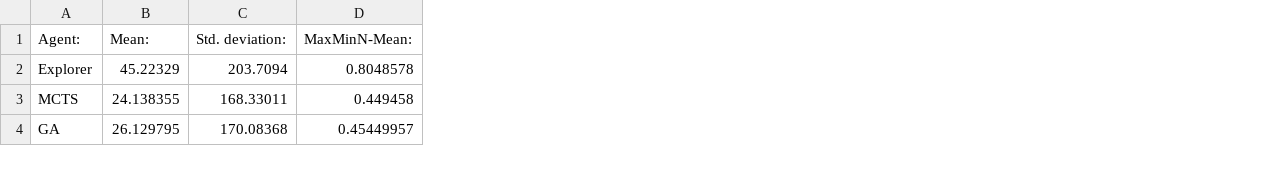
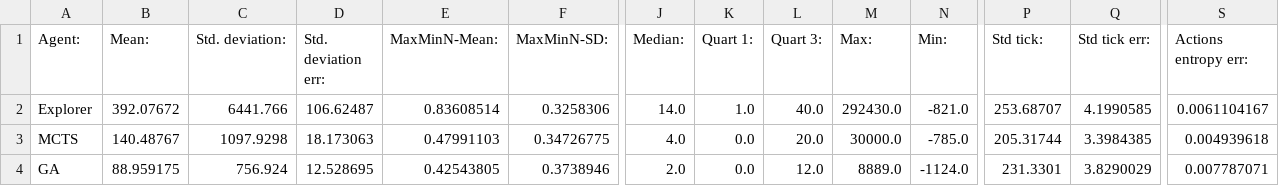
Before and after one commit to torybash/MasterThesis, a CSV file: mutateddata.csv, drawn as a sheet; only a part is shown, gaps mark what is left out; addresses are those after the commit; the diff covers the shown part only; the diff names each change by its address in the sheet, - before the commit and + after, or states it on an @@ line.

```diff
--- a/mutateddata.csv
+++ b/mutateddata.csv
+column D (Std. deviation err:), rows 2-4: 106.62487 | 18.173063 | 12.528695
+column F (MaxMinN-SD:), rows 2-4: 0.3258306 | 0.34726775 | 0.3738946
+column J (Median:), rows 2-4: 14.0 | 4.0 | 2.0
+column K (Quart 1:), rows 2-4: 1.0 | 0.0 | 0.0
+column L (Quart 3:), rows 2-4: 40.0 | 20.0 | 12.0
+column M (Max:), rows 2-4: 292430.0 | 30000.0 | 8889.0
+column N (Min:), rows 2-4: -821.0 | -785.0 | -1124.0
+column P (Std tick:), rows 2-4: 253.68707 | 205.31744 | 231.3301
+column Q (Std tick err:), rows 2-4: 4.1990585 | 3.3984385 | 3.8290029
+column S (Actions entropy err:), rows 2-4: 0.0061104167 | 0.004939618 | 0.007787071
-B2 (Mean:): 45.22329
+B2 (Mean:): 392.07672
-C2 (Std. deviation:): 203.7094
+C2 (Std. deviation:): 6441.766
-E2 (MaxMinN-Mean:): 0.8048578
+E2 (MaxMinN-Mean:): 0.83608514
-B3 (Mean:): 24.138355
+B3 (Mean:): 140.48767
-C3 (Std. deviation:): 168.33011
+C3 (Std. deviation:): 1097.9298
-E3 (MaxMinN-Mean:): 0.449458
+E3 (MaxMinN-Mean:): 0.47991103
-B4 (Mean:): 26.129795
+B4 (Mean:): 88.959175
-C4 (Std. deviation:): 170.08368
+C4 (Std. deviation:): 756.924
-E4 (MaxMinN-Mean:): 0.45449957
+E4 (MaxMinN-Mean:): 0.42543805
```
Also changed, not shown: 1 added row, 1 removed row and 39 edited cells elsewhere in this file, examplesdata.csv, generateddata.csv, 2 other files.
